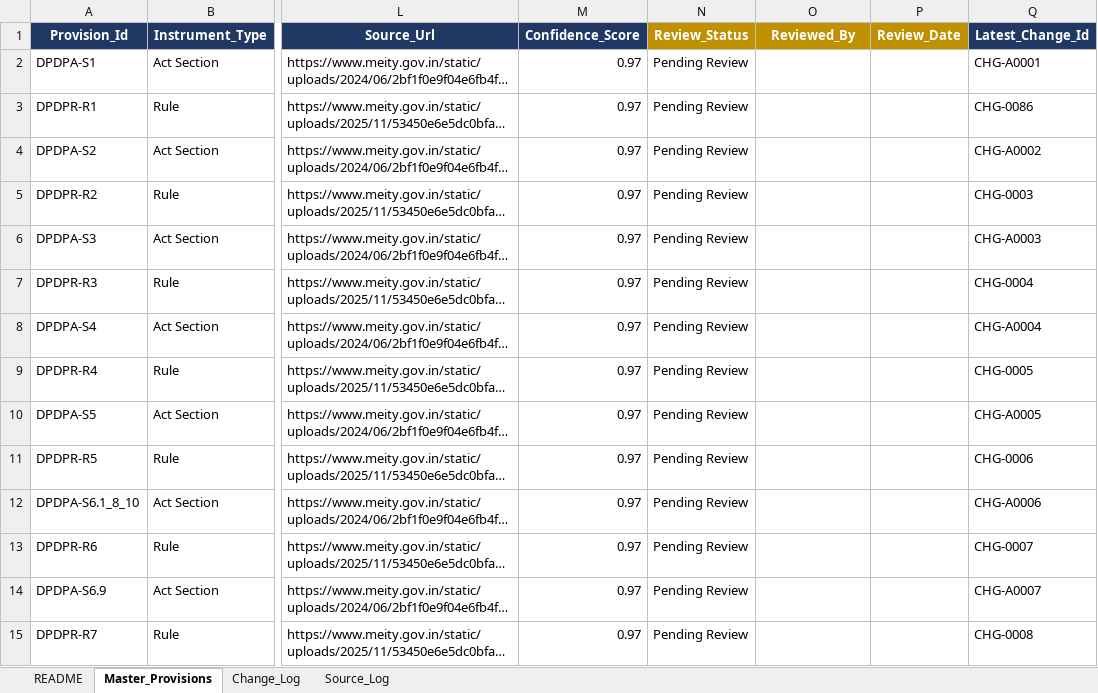
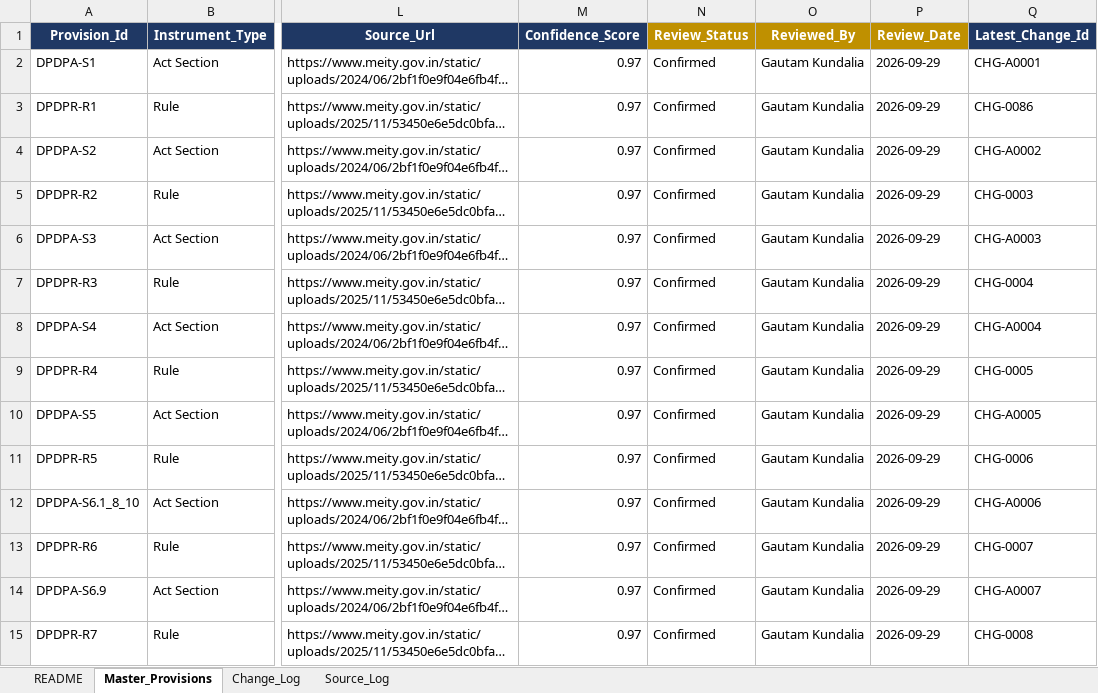
Before and after one commit to Gautam-Kundalia/dpdpa-rbi-ai-aut, an Excel workbook: data/DPDP_Rules_Tracker.xlsx, sheet Master_Provisions, drawn as a sheet; only a part is shown, gaps mark what is left out; long unchanged cells end in …; values as stored, in another font and other column widths than the file's, no borders; the diff covers the shown part only; the diff names each change by its address in the sheet, - before the commit and + after, or states it on an @@ line.

```diff
--- a/data/DPDP_Rules_Tracker.xlsx (sheet Master_Provisions)
+++ b/data/DPDP_Rules_Tracker.xlsx (sheet Master_Provisions)
-N2:N15 (Review_Status): Pending Review
+N2:N15 (Review_Status): Confirmed
-O2:O15 (Reviewed_By): (empty)
+O2:O15 (Reviewed_By): Gautam Kundalia
-P2:P15 (Review_Date): (empty)
+P2:P15 (Review_Date): 2026-09-29
```
Also changed, not shown: 195 edited cells elsewhere in this sheet, sheet Change_Log, sheet Source_Log, 3 other files.
